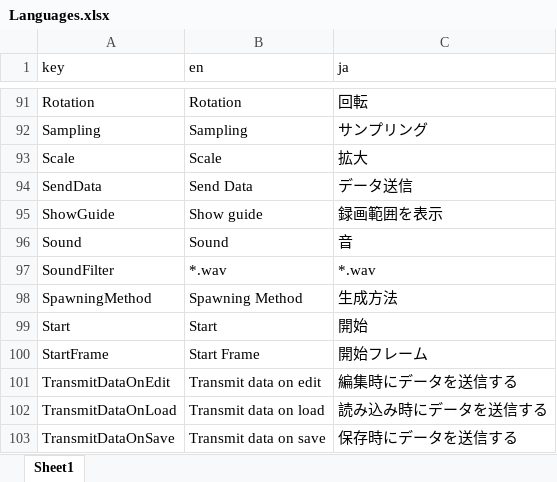
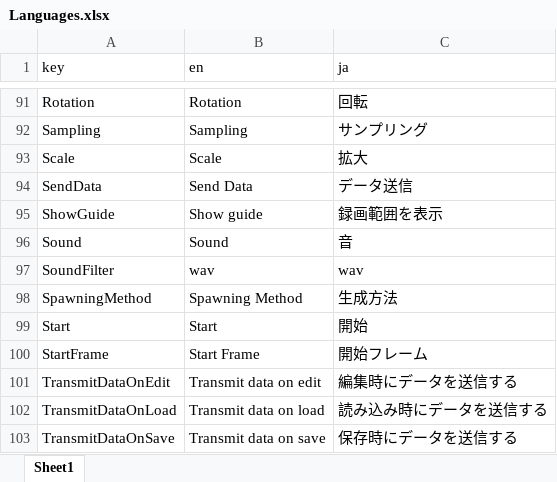
Before and after one commit to effekseer/Effekseer, an Excel workbook: Dev/release/resources/Languages.xlsx, sheet Sheet1, drawn as a sheet; only a part is shown, gaps mark what is left out; values as stored, in another font and other column widths than the file's, no borders; the diff names each change by its address in the sheet, - before the commit and + after, or states it on an @@ line.

```diff
--- a/Dev/release/resources/Languages.xlsx (sheet Sheet1)
+++ b/Dev/release/resources/Languages.xlsx (sheet Sheet1)
-B97 (en): *.wav
+B97 (en): wav
-C97 (ja): *.wav
+C97 (ja): wav
```
Also changed, not shown: 6 other files.
